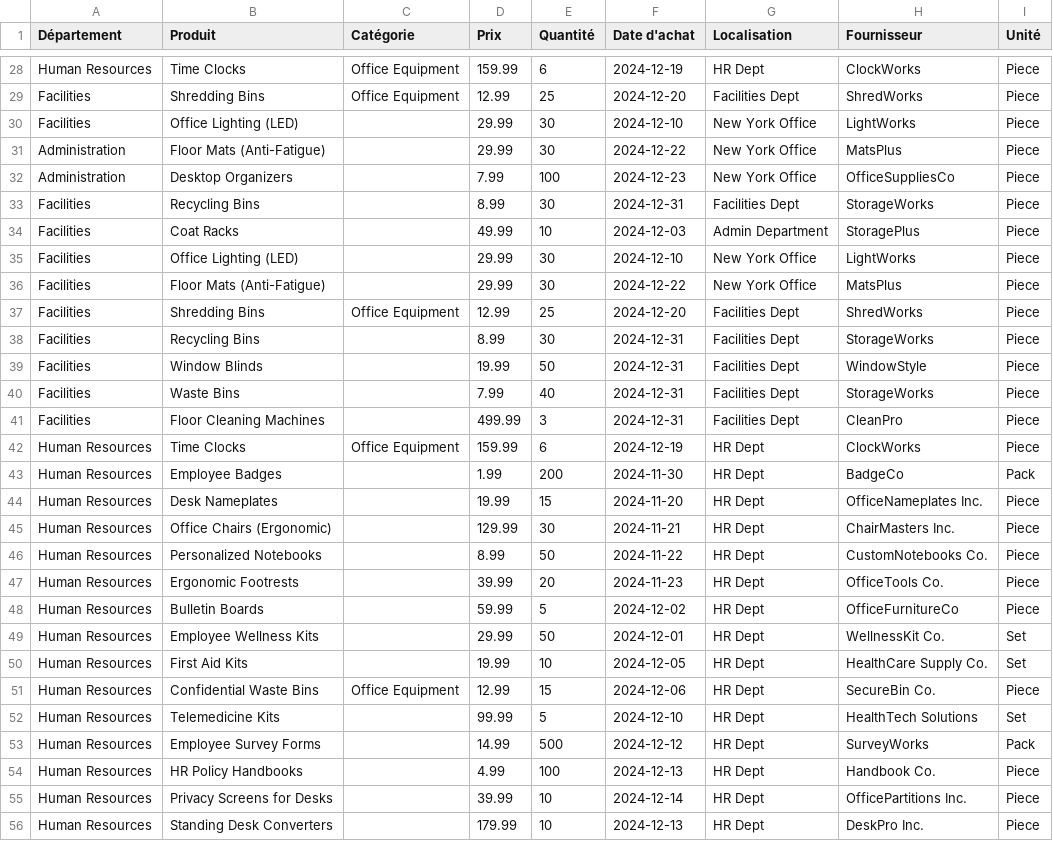
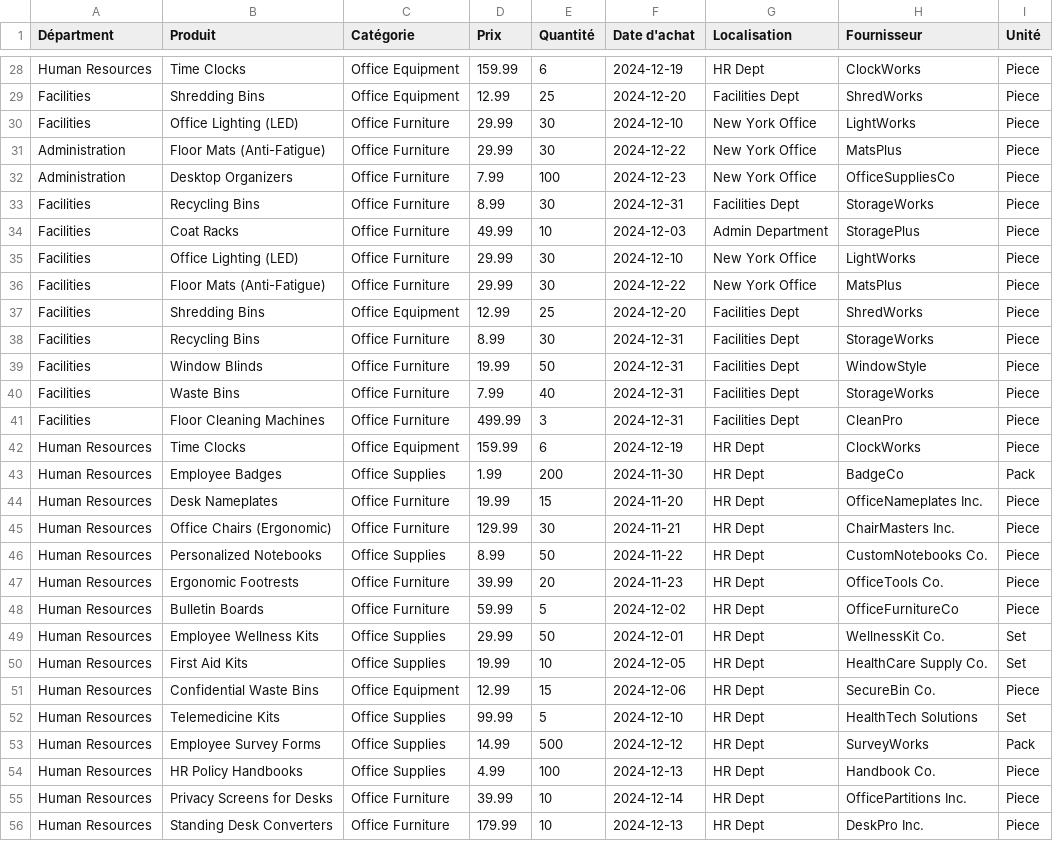
Before and after one commit to Bommer5/Files_CSV, a CSV file: projet_CSV/consolidated.csv, drawn as a sheet; only a part is shown, gaps mark what is left out; the diff covers the shown part only.

```diff
--- a/projet_CSV/consolidated.csv
+++ b/projet_CSV/consolidated.csv
@@ -1 +1 @@
-Département,Produit,Catégorie,Prix,Quantité,Date d'achat,Localisation,Fournisseur,Unité
+Départment,Produit,Catégorie,Prix,Quantité,Date d'achat,Localisation,Fournisseur,Unité
@@ -29,28 +29,28 @@ Human Resources,Time Clocks,Office Equipment,159.99,6,2024-12-19,HR Dept,ClockWo
 Facilities,Shredding Bins,Office Equipment,12.99,25,2024-12-20,Facilities Dept,ShredWorks,Piece
-Facilities,Office Lighting (LED),,29.99,30,2024-12-10,New York Office,LightWorks,Piece
-Administration,Floor Mats (Anti-Fatigue),,29.99,30,2024-12-22,New York Office,MatsPlus,Piece
-Administration,Desktop Organizers,,7.99,100,2024-12-23,New York Office,OfficeSuppliesCo,Piece
-Facilities,Recycling Bins,,8.99,30,2024-12-31,Facilities Dept,StorageWorks,Piece
-Facilities,Coat Racks,,49.99,10,2024-12-03,Admin Department,StoragePlus,Piece
-Facilities,Office Lighting (LED),,29.99,30,2024-12-10,New York Office,LightWorks,Piece
-Facilities,Floor Mats (Anti-Fatigue),,29.99,30,2024-12-22,New York Office,MatsPlus,Piece
+Facilities,Office Lighting (LED),Office Furniture,29.99,30,2024-12-10,New York Office,LightWorks,Piece
+Administration,Floor Mats (Anti-Fatigue),Office Furniture,29.99,30,2024-12-22,New York Office,MatsPlus,Piece
+Administration,Desktop Organizers,Office Furniture,7.99,100,2024-12-23,New York Office,OfficeSuppliesCo,Piece
+Facilities,Recycling Bins,Office Furniture,8.99,30,2024-12-31,Facilities Dept,StorageWorks,Piece
+Facilities,Coat Racks,Office Furniture,49.99,10,2024-12-03,Admin Department,StoragePlus,Piece
+Facilities,Office Lighting (LED),Office Furniture,29.99,30,2024-12-10,New York Office,LightWorks,Piece
+Facilities,Floor Mats (Anti-Fatigue),Office Furniture,29.99,30,2024-12-22,New York Office,MatsPlus,Piece
 Facilities,Shredding Bins,Office Equipment,12.99,25,2024-12-20,Facilities Dept,ShredWorks,Piece
-Facilities,Recycling Bins,,8.99,30,2024-12-31,Facilities Dept,StorageWorks,Piece
-Facilities,Window Blinds,,19.99,50,2024-12-31,Facilities Dept,WindowStyle,Piece
-Facilities,Waste Bins,,7.99,40,2024-12-31,Facilities Dept,StorageWorks,Piece
-Facilities,Floor Cleaning Machines,,499.99,3,2024-12-31,Facilities Dept,CleanPro,Piece
+Facilities,Recycling Bins,Office Furniture,8.99,30,2024-12-31,Facilities Dept,StorageWorks,Piece
+Facilities,Window Blinds,Office Furniture,19.99,50,2024-12-31,Facilities Dept,WindowStyle,Piece
+Facilities,Waste Bins,Office Furniture,7.99,40,2024-12-31,Facilities Dept,StorageWorks,Piece
+Facilities,Floor Cleaning Machines,Office Furniture,499.99,3,2024-12-31,Facilities Dept,CleanPro,Piece
 Human Resources,Time Clocks,Office Equipment,159.99,6,2024-12-19,HR Dept,ClockWorks,Piece
-Human Resources,Employee Badges,,1.99,200,2024-11-30,HR Dept,BadgeCo,Pack
-Human Resources,Desk Nameplates,,19.99,15,2024-11-20,HR Dept,OfficeNameplates Inc.,Piece
-Human Resources,Office Chairs (Ergonomic),,129.99,30,2024-11-21,HR Dept,ChairMasters Inc.,Piece
-Human Resources,Personalized Notebooks,,8.99,50,2024-11-22,HR Dept,CustomNotebooks Co.,Piece
-Human Resources,Ergonomic Footrests,,39.99,20,2024-11-23,HR Dept,OfficeTools Co.,Piece
-Human Resources,Bulletin Boards,,59.99,5,2024-12-02,HR Dept,OfficeFurnitureCo,Piece
-Human Resources,Employee Wellness Kits,,29.99,50,2024-12-01,HR Dept,WellnessKit Co.,Set
-Human Resources,First Aid Kits,,19.99,10,2024-12-05,HR Dept,HealthCare Supply Co.,Set
+Human Resources,Employee Badges,Office Supplies,1.99,200,2024-11-30,HR Dept,BadgeCo,Pack
+Human Resources,Desk Nameplates,Office Furniture,19.99,15,2024-11-20,HR Dept,OfficeNameplates Inc.,Piece
+Human Resources,Office Chairs (Ergonomic),Office Furniture,129.99,30,2024-11-21,HR Dept,ChairMasters Inc.,Piece
+Human Resources,Personalized Notebooks,Office Supplies,8.99,50,2024-11-22,HR Dept,CustomNotebooks Co.,Piece
+Human Resources,Ergonomic Footrests,Office Furniture,39.99,20,2024-11-23,HR Dept,OfficeTools Co.,Piece
+Human Resources,Bulletin Boards,Office Furniture,59.99,5,2024-12-02,HR Dept,OfficeFurnitureCo,Piece
+Human Resources,Employee Wellness Kits,Office Supplies,29.99,50,2024-12-01,HR Dept,WellnessKit Co.,Set
+Human Resources,First Aid Kits,Office Supplies,19.99,10,2024-12-05,HR Dept,HealthCare Supply Co.,Set
 Human Resources,Confidential Waste Bins,Office Equipment,12.99,15,2024-12-06,HR Dept,SecureBin Co.,Piece
-Human Resources,Telemedicine Kits,,99.99,5,2024-12-10,HR Dept,HealthTech Solutions,Set
-Human Resources,Employee Survey Forms,,14.99,500,2024-12-12,HR Dept,SurveyWorks,Pack
-Human Resources,HR Policy Handbooks,,4.99,100,2024-12-13,HR Dept,Handbook Co.,Piece
-Human Resources,Privacy Screens for Desks,,39.99,10,2024-12-14,HR Dept,OfficePartitions Inc.,Piece
-Human Resources,Standing Desk Converters,,179.99,10,2024-12-13,HR Dept,DeskPro Inc.,Piece
+Human Resources,Telemedicine Kits,Office Supplies,99.99,5,2024-12-10,HR Dept,HealthTech Solutions,Set
+Human Resources,Employee Survey Forms,Office Supplies,14.99,500,2024-12-12,HR Dept,SurveyWorks,Pack
+Human Resources,HR Policy Handbooks,Office Supplies,4.99,100,2024-12-13,HR Dept,Handbook Co.,Piece
+Human Resources,Privacy Screens for Desks,Office Furniture,39.99,10,2024-12-14,HR Dept,OfficePartitions Inc.,Piece
+Human Resources,Standing Desk Converters,Office Furniture,179.99,10,2024-12-13,HR Dept,DeskPro Inc.,Piece
```
Also changed, not shown: 49 edited cells elsewhere in this file, 18 other files.
